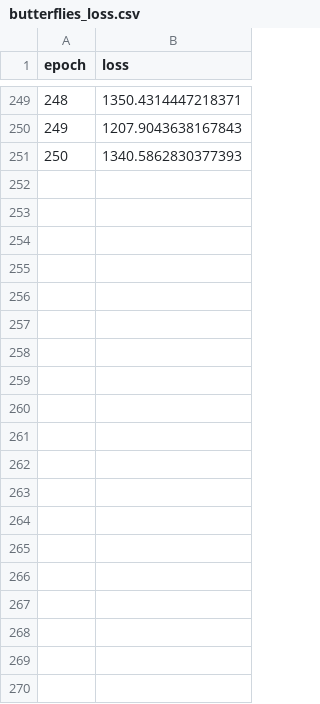
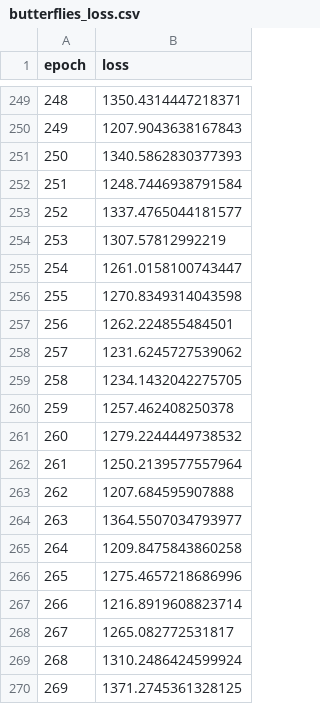
Before and after one commit to whY-note/diffusion-DDIM-pytorch, a CSV file: logs/butterflies_loss.csv, drawn as a sheet; only a part is shown, gaps mark what is left out; the diff covers the shown part only; the diff names each change by its address in the sheet, - before the commit and + after, or states it on an @@ line.

Commit message:
train butterflies for 300 epochs

```diff
--- a/logs/butterflies_loss.csv
+++ b/logs/butterflies_loss.csv
+row 252: 251 | 1248.7446938791584
+row 253: 252 | 1337.4765044181577
+row 254: 253 | 1307.57812992219
+row 255: 254 | 1261.0158100743447
+row 256: 255 | 1270.8349314043598
+row 257: 256 | 1262.224855484501
+row 258: 257 | 1231.6245727539062
+row 259: 258 | 1234.1432042275705
+row 260: 259 | 1257.462408250378
+row 261: 260 | 1279.2244449738532
+row 262: 261 | 1250.2139577557964
+row 263: 262 | 1207.684595907888
+row 264: 263 | 1364.5507034793977
+row 265: 264 | 1209.8475843860258
+row 266: 265 | 1275.4657218686996
+row 267: 266 | 1216.8919608823714
+row 268: 267 | 1265.082772531817
+row 269: 268 | 1310.2486424599924
+row 270: 269 | 1371.2745361328125
```
Also changed, not shown: 31 added rows elsewhere in this file, 5 other files.
